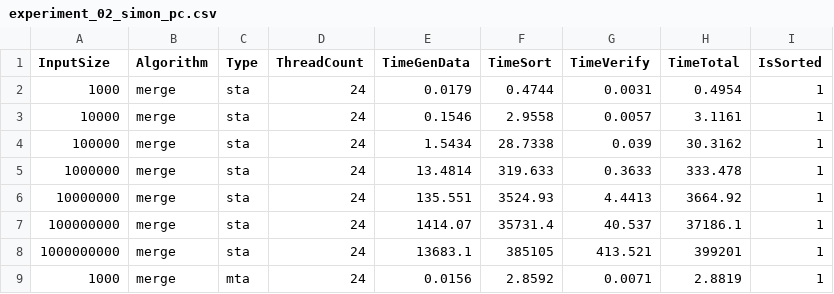
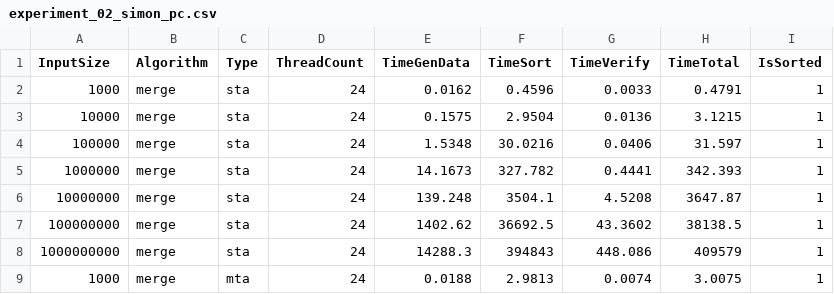
Before and after one commit to Calucon/AlgoEng-WS24-25, a CSV file: Exercise2/results/experiment_02_simon_pc.csv, drawn as a sheet; only a part is shown; the diff covers the shown part only.

Commit message:
update pc results

```diff
--- a/Exercise2/results/experiment_02_simon_pc.csv
+++ b/Exercise2/results/experiment_02_simon_pc.csv
@@ -1,9 +1,9 @@
 InputSize,Algorithm,Type,ThreadCount,TimeGenData,TimeSort,TimeVerify,TimeTotal,IsSorted
-1000,merge,sta,24,0.0179,0.4744,0.0031,0.4954,1
-10000,merge,sta,24,0.1546,2.9558,0.0057,3.1161,1
-100000,merge,sta,24,1.5434,28.7338,0.039,30.3162,1
-1000000,merge,sta,24,13.4814,319.633,0.3633,333.478,1
-10000000,merge,sta,24,135.551,3524.93,4.4413,3664.92,1
-100000000,merge,sta,24,1414.07,35731.4,40.537,37186.1,1
-1000000000,merge,sta,24,13683.1,385105,413.521,399201,1
-1000,merge,mta,24,0.0156,2.8592,0.0071,2.8819,1
+1000,merge,sta,24,0.0162,0.4596,0.0033,0.4791,1
+10000,merge,sta,24,0.1575,2.9504,0.0136,3.1215,1
+100000,merge,sta,24,1.5348,30.0216,0.0406,31.597,1
+1000000,merge,sta,24,14.1673,327.782,0.4441,342.393,1
+10000000,merge,sta,24,139.248,3504.1,4.5208,3647.87,1
+100000000,merge,sta,24,1402.62,36692.5,43.3602,38138.5,1
+1000000000,merge,sta,24,14288.3,394843,448.086,409579,1
+1000,merge,mta,24,0.0188,2.9813,0.0074,3.0075,1
```
Also changed, not shown: 80 edited cells elsewhere in this file, Exercise2/results/experiment_01_simon_pc.csv.
